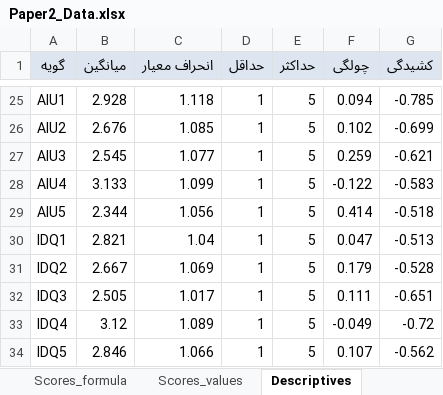
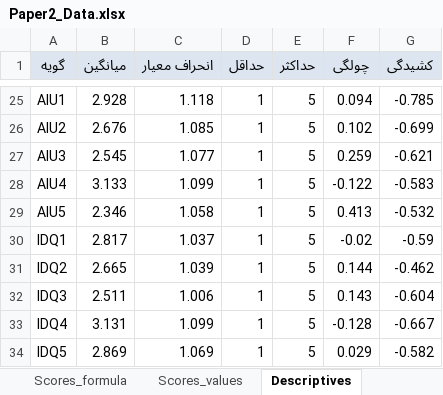
Before and after one commit to sarab2nya-cyber/rohi2, an Excel workbook: fomo_two_papers/deliverables/paper2/Paper2_Data.xlsx, sheet Descriptives, drawn as a sheet; only a part is shown, gaps mark what is left out; values as stored, in another font and other column widths than the file's, no borders; the diff names each change by its address in the sheet, - before the commit and + after, or states it on an @@ line.

```diff
--- a/fomo_two_papers/deliverables/paper2/Paper2_Data.xlsx (sheet Descriptives)
+++ b/fomo_two_papers/deliverables/paper2/Paper2_Data.xlsx (sheet Descriptives)
-B29 (میانگین): 2.344
+B29 (میانگین): 2.346
-C29 (انحراف معیار): 1.056
+C29 (انحراف معیار): 1.058
-F29 (چولگی): 0.414
+F29 (چولگی): 0.413
-G29 (کشیدگی): -0.518
+G29 (کشیدگی): -0.532
-B30 (میانگین): 2.821
+B30 (میانگین): 2.817
-C30 (انحراف معیار): 1.04
+C30 (انحراف معیار): 1.037
-F30 (چولگی): 0.047
+F30 (چولگی): -0.02
-G30 (کشیدگی): -0.513
+G30 (کشیدگی): -0.59
-B31 (میانگین): 2.667
+B31 (میانگین): 2.665
-C31 (انحراف معیار): 1.069
+C31 (انحراف معیار): 1.039
-F31 (چولگی): 0.179
+F31 (چولگی): 0.144
-G31 (کشیدگی): -0.528
+G31 (کشیدگی): -0.462
-B32 (میانگین): 2.505
+B32 (میانگین): 2.511
-C32 (انحراف معیار): 1.017
+C32 (انحراف معیار): 1.006
-F32 (چولگی): 0.111
+F32 (چولگی): 0.143
-G32 (کشیدگی): -0.651
+G32 (کشیدگی): -0.604
-B33 (میانگین): 3.12
+B33 (میانگین): 3.131
-C33 (انحراف معیار): 1.089
+C33 (انحراف معیار): 1.099
-F33 (چولگی): -0.049
+F33 (چولگی): -0.128
-G33 (کشیدگی): -0.72
+G33 (کشیدگی): -0.667
-B34 (میانگین): 2.846
+B34 (میانگین): 2.869
-C34 (انحراف معیار): 1.066
+C34 (انحراف معیار): 1.069
-F34 (چولگی): 0.107
+F34 (چولگی): 0.029
-G34 (کشیدگی): -0.562
+G34 (کشیدگی): -0.582
```
Also changed, not shown: sheet Data, sheet Scores_values, sheet Paths, sheet Reliability, sheet Scoring, fomo_two_papers/data/paper1_data.xlsx, fomo_two_papers/data/paper2_data.xlsx, 49 other files.
